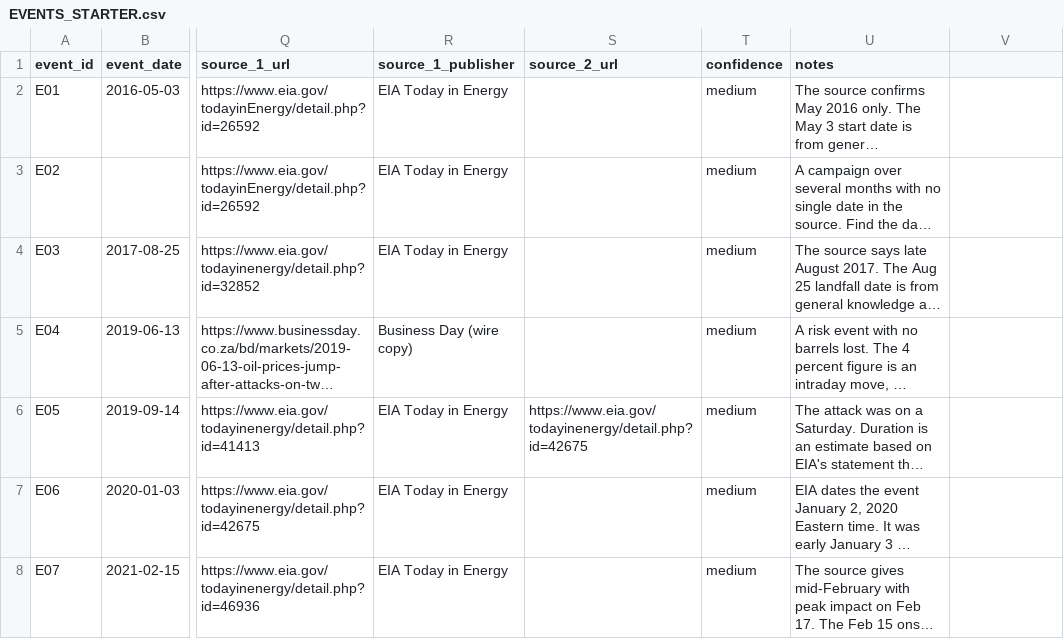
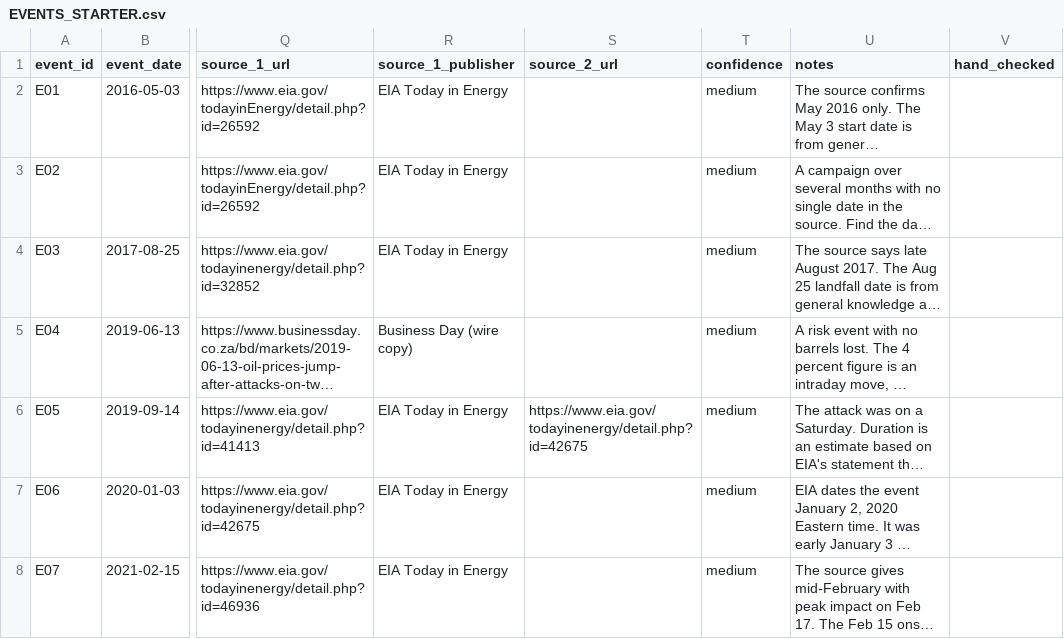
Before and after one commit to domenicguanciale/crude-market-monitor, a CSV file: EVENTS_STARTER.csv, drawn as a sheet; only a part is shown, gaps mark what is left out; long unchanged cells end in …; the diff names each change by its address in the sheet, - before the commit and + after, or states it on an @@ line.

```diff
--- a/EVENTS_STARTER.csv
+++ b/EVENTS_STARTER.csv
-V1: (empty)
+V1: hand_checked
```
Also changed, not shown: 7 other files.
